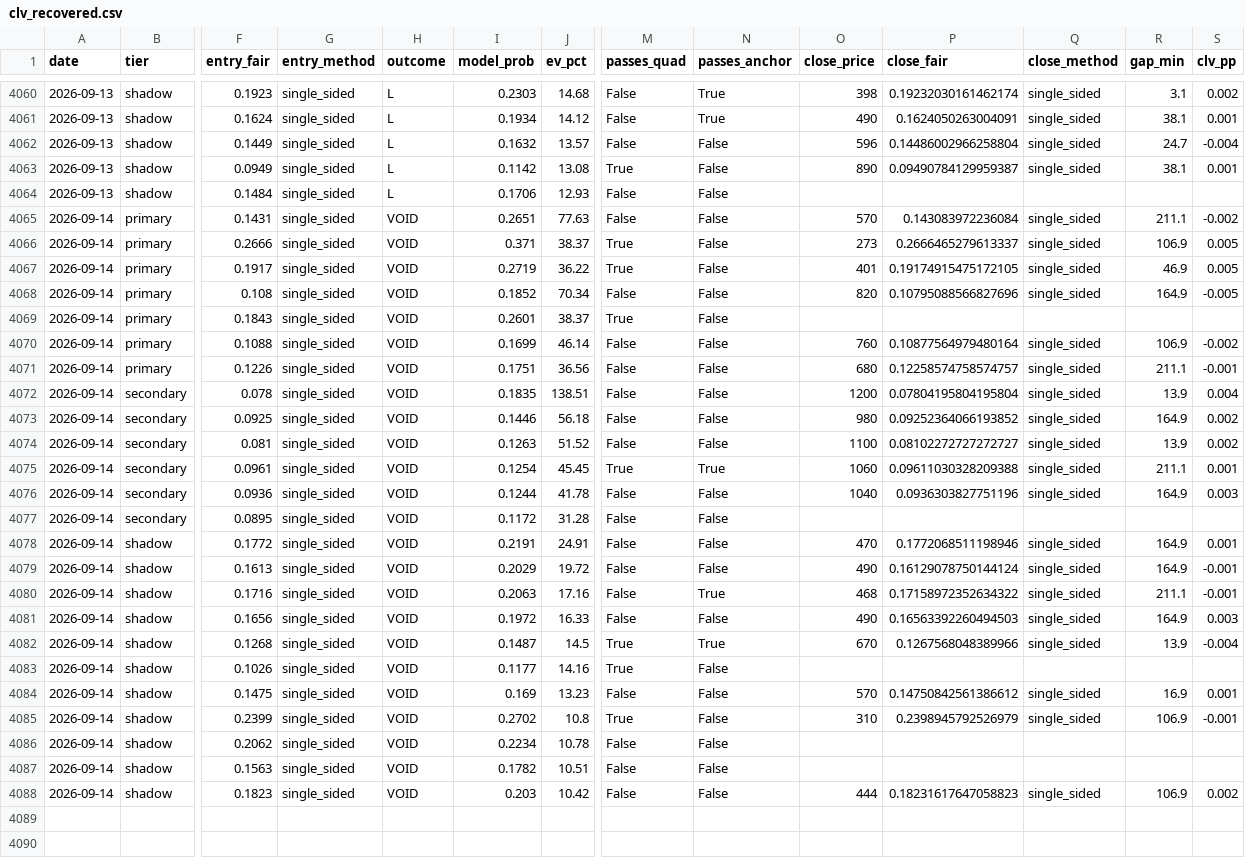
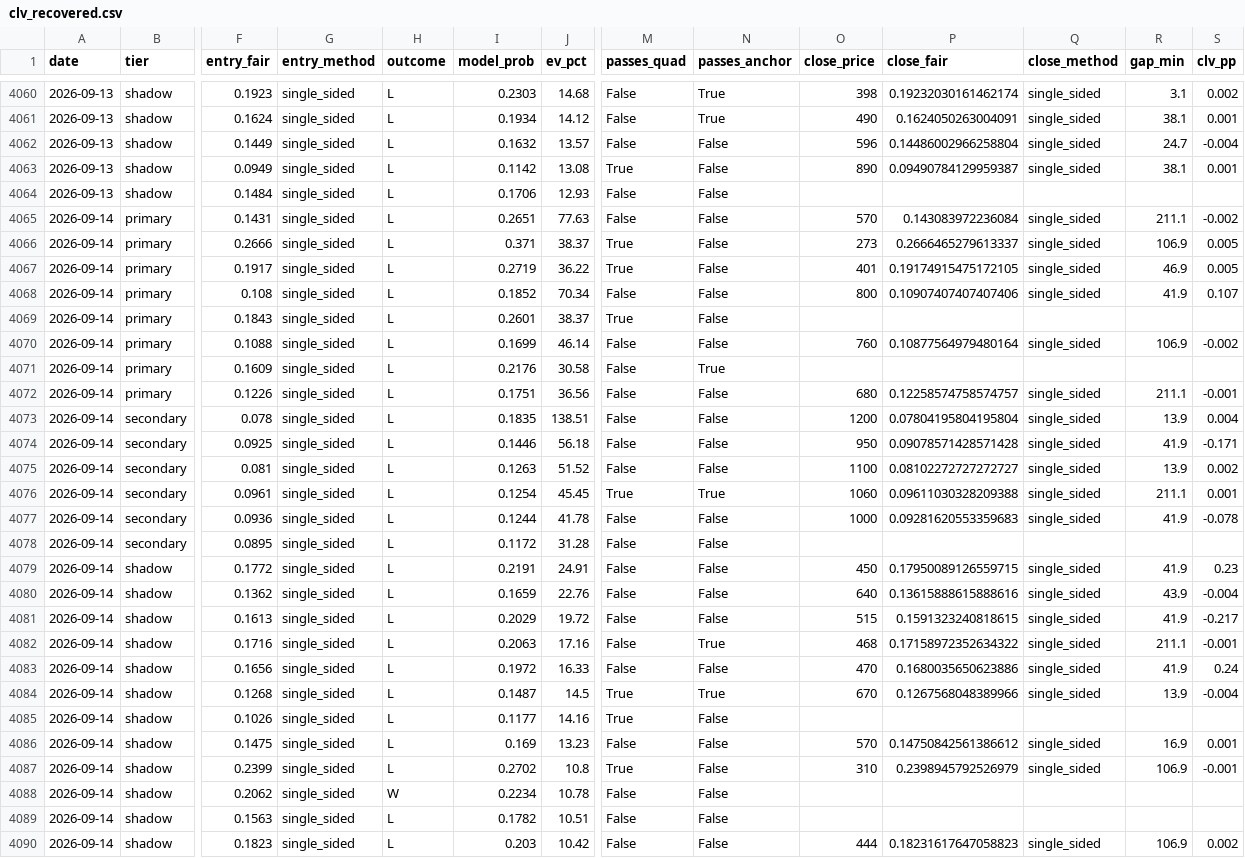
Before and after one commit to mtampellini/MLB-Home-Runs, a CSV file: backend/data/processed/clv_recovered.csv, drawn as a sheet; only a part is shown, gaps mark what is left out; addresses are those after the commit; rows hold the shown columns only; the diff names each change by its address in the sheet, - before the commit and + after, or states it on an @@ line.

```diff
--- a/backend/data/processed/clv_recovered.csv
+++ b/backend/data/processed/clv_recovered.csv
-H4065:H4070 (outcome): VOID
+H4065:H4070 (outcome): L
-O4068 (close_price): 820
+O4068 (close_price): 800
-P4068 (close_fair): 0.10795088566827696
+P4068 (close_fair): 0.10907407407407406
-R4068 (gap_min): 164.9
+R4068 (gap_min): 41.9
-S4068 (clv_pp): -0.005
+S4068 (clv_pp): 0.107
+row 4071: 2026-09-14 | primary | 0.1609 | single_sided | L | 0.2176 | 30.58 | False | True
-H4072:H4079 (outcome): VOID
+H4072:H4079 (outcome): L
-O4074 (close_price): 980
+O4074 (close_price): 950
-P4074 (close_fair): 0.09252364066193852
+P4074 (close_fair): 0.09078571428571428
-R4074 (gap_min): 164.9
+R4074 (gap_min): 41.9
-S4074 (clv_pp): 0.002
+S4074 (clv_pp): -0.171
-O4077 (close_price): 1040
+O4077 (close_price): 1000
-P4077 (close_fair): 0.0936303827751196
+P4077 (close_fair): 0.09281620553359683
-R4077 (gap_min): 164.9
+R4077 (gap_min): 41.9
-S4077 (clv_pp): 0.003
+S4077 (clv_pp): -0.078
-O4079 (close_price): 470
+O4079 (close_price): 450
-P4079 (close_fair): 0.1772068511198946
+P4079 (close_fair): 0.17950089126559715
-R4079 (gap_min): 164.9
+R4079 (gap_min): 41.9
-S4079 (clv_pp): 0.001
+S4079 (clv_pp): 0.23
+row 4080: 2026-09-14 | shadow | 0.1362 | single_sided | L | 0.1659 | 22.76 | False | False | 640 | 0.13615888615888616 | single_sided | 43.9 | -0.004
-H4081:H4087 (outcome): VOID
+H4081:H4087 (outcome): L
-O4081 (close_price): 490
+O4081 (close_price): 515
-P4081 (close_fair): 0.16129078750144124
+P4081 (close_fair): 0.1591323240818615
-R4081 (gap_min): 164.9
+R4081 (gap_min): 41.9
-S4081 (clv_pp): -0.001
+S4081 (clv_pp): -0.217
-O4083 (close_price): 490
+O4083 (close_price): 470
-P4083 (close_fair): 0.16563392260494503
+P4083 (close_fair): 0.1680035650623886
-R4083 (gap_min): 164.9
+R4083 (gap_min): 41.9
-S4083 (clv_pp): 0.003
+S4083 (clv_pp): 0.24
-H4088 (outcome): VOID
+H4088 (outcome): W
-H4089:H4090 (outcome): VOID
+H4089:H4090 (outcome): L
```
Also changed, not shown: 3 other files.
